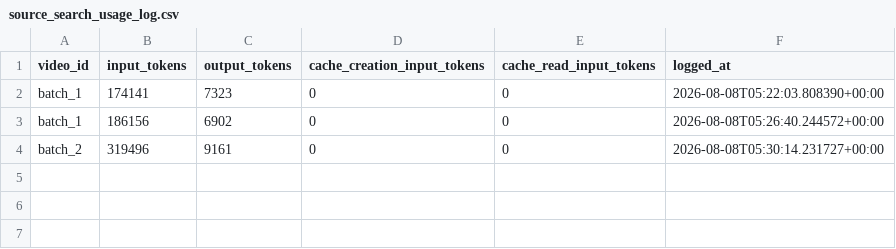
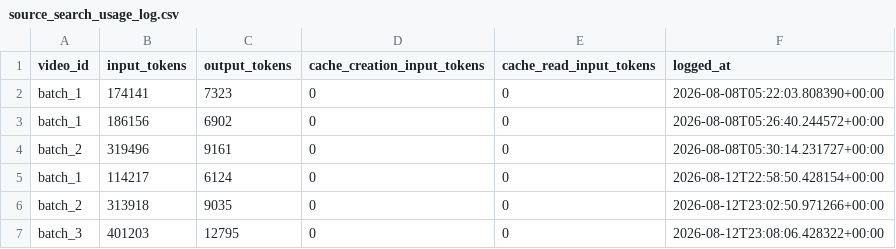
Before and after one commit to Bama-Jamma/american-alchemy-tracker, a CSV file: state/source_search_usage_log.csv, drawn as a sheet; the diff names each change by its address in the sheet, - before the commit and + after, or states it on an @@ line.

```diff
--- a/state/source_search_usage_log.csv
+++ b/state/source_search_usage_log.csv
+row 5: batch_1 | 114217 | 6124 | 0 | 0 | 2026-08-12T22:58:50.428154+00:00
+row 6: batch_2 | 313918 | 9035 | 0 | 0 | 2026-08-12T23:02:50.971266+00:00
+row 7: batch_3 | 401203 | 12795 | 0 | 0 | 2026-08-12T23:08:06.428322+00:00
```
Also changed, not shown: 2 other files.
